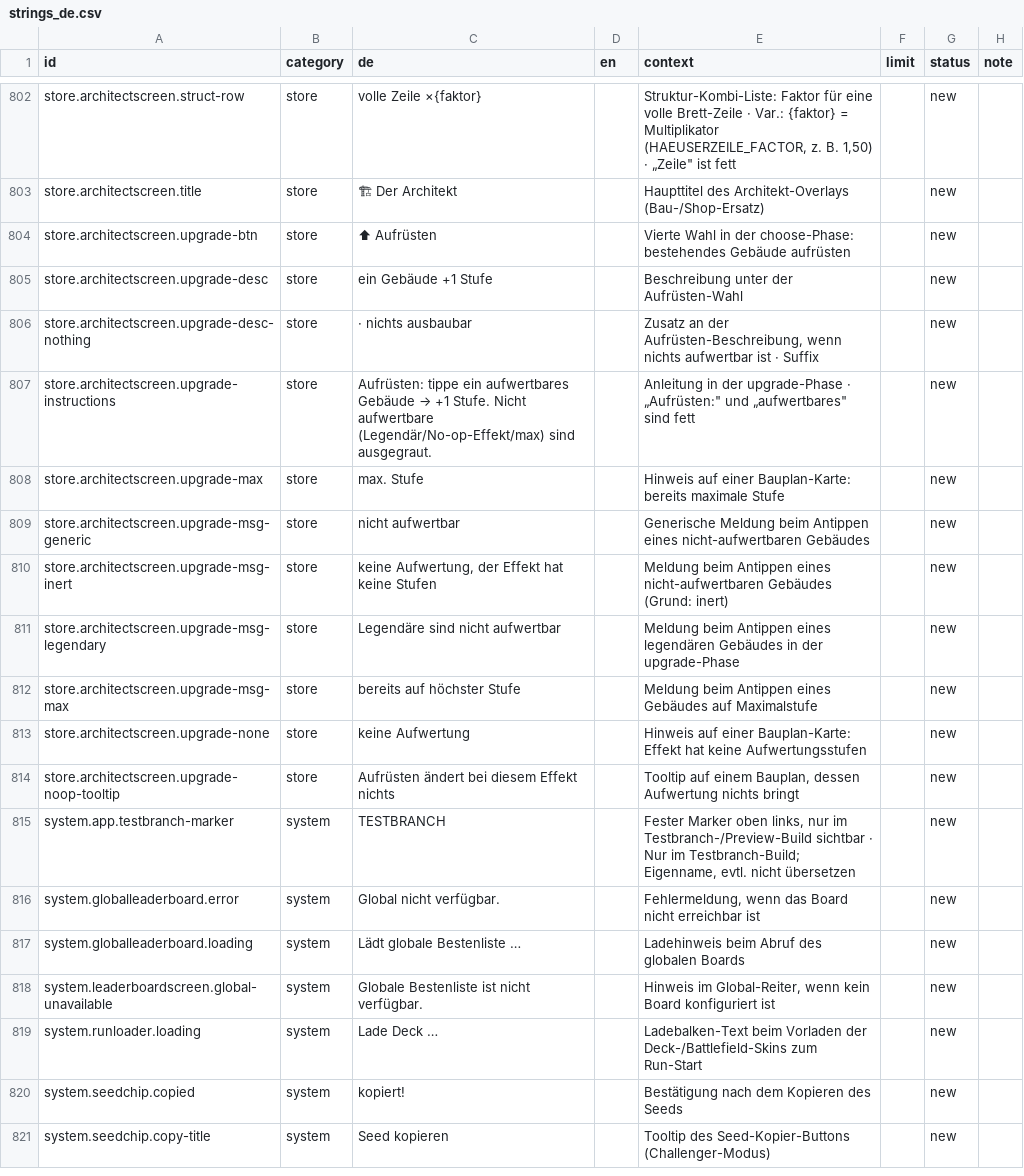
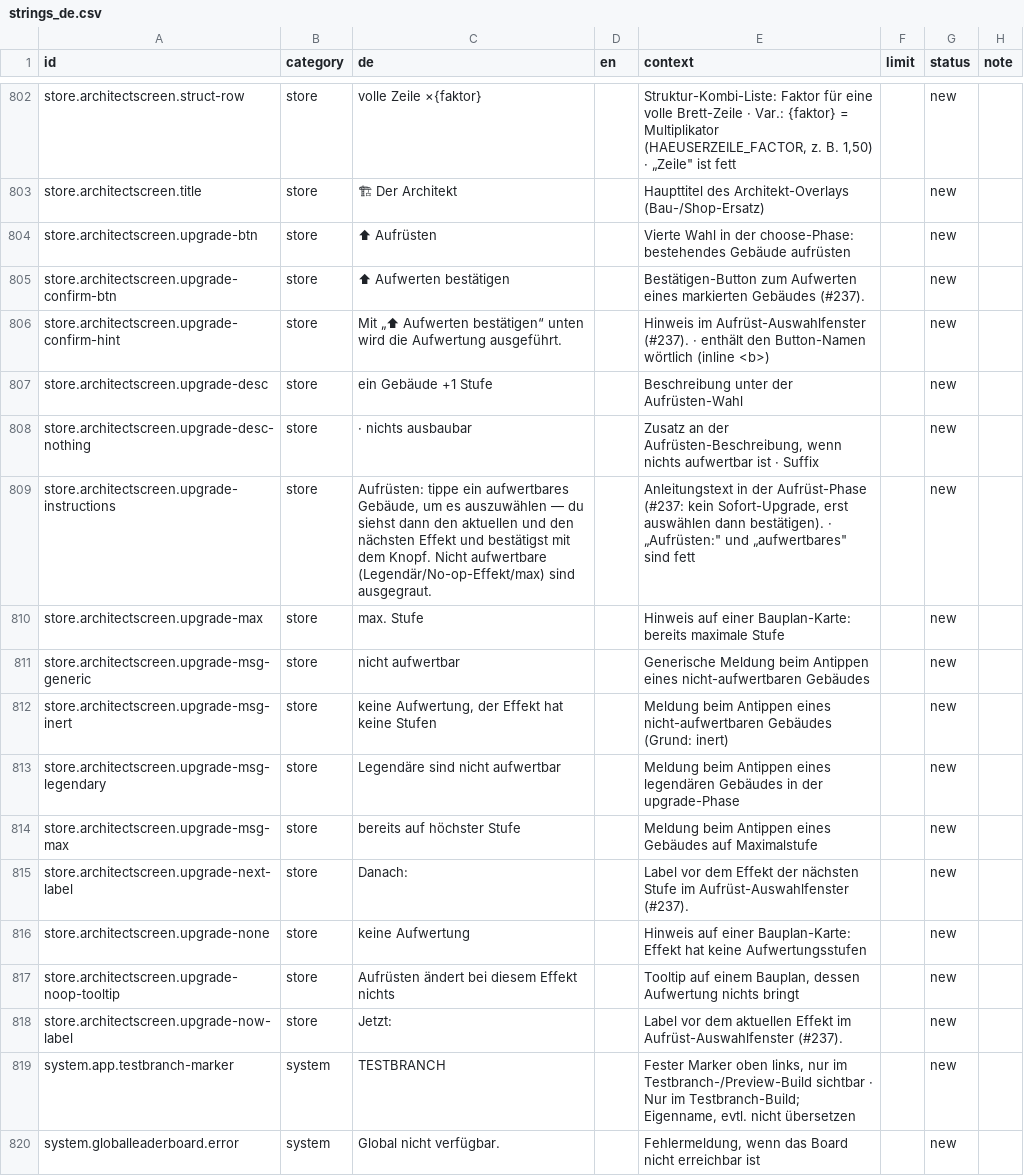
Before and after one commit to GitGudMonkeh/autostich, a CSV file: docs/localization/strings_de.csv, drawn as a sheet; only a part is shown, gaps mark what is left out; the shorter side is filled out with more unchanged rows.

```diff
--- a/docs/localization/strings_de.csv
+++ b/docs/localization/strings_de.csv
@@ -804,5 +804,7 @@
 "store.architectscreen.upgrade-btn","store","⬆ Aufrüsten","","Vierte Wahl in der choose-Phase: bestehendes Gebäude aufrüsten","","new",""
+"store.architectscreen.upgrade-confirm-btn","store","⬆ Aufwerten bestätigen","","Bestätigen-Button zum Aufwerten eines markierten Gebäudes (#237).","","new",""
+"store.architectscreen.upgrade-confirm-hint","store","Mit „⬆ Aufwerten bestätigen“ unten wird die Aufwertung ausgeführt.","","Hinweis im Aufrüst-Auswahlfenster (#237). · enthält den Button-Namen wörtlich (inline <b>)","","new",""
 "store.architectscreen.upgrade-desc","store","ein Gebäude +1 Stufe","","Beschreibung unter der Aufrüsten-Wahl","","new",""
 "store.architectscreen.upgrade-desc-nothing","store"," · nichts ausbaubar","","Zusatz an der Aufrüsten-Beschreibung, wenn nichts aufwertbar ist · Suffix","","new",""
-"store.architectscreen.upgrade-instructions","store","Aufrüsten: tippe ein aufwertbares Gebäude → +1 Stufe. Nicht aufwertbare (Legendär/No-op-Effekt/max) sind ausgegraut.","","Anleitung in der upgrade-Phase · „Aufrüsten:"" und „aufwertbares"" sind fett","","new",""
+"store.architectscreen.upgrade-instructions","store","Aufrüsten: tippe ein aufwertbares Gebäude, um es auszuwählen — du siehst dann den aktuellen und den nächsten Effekt und bestätigst mit dem Knopf. Nicht aufwertbare (Legendär/No-op-Effekt/max) sind ausgegraut.","","Anleitungstext in der Aufrüst-Phase (#237: kein Sofort-Upgrade, erst auswählen dann bestätigen). · „Aufrüsten:"" und „aufwertbares"" sind fett","","new",""
 "store.architectscreen.upgrade-max","store","max. Stufe","","Hinweis auf einer Bauplan-Karte: bereits maximale Stufe","","new",""
@@ -812,4 +814,6 @@
 "store.architectscreen.upgrade-msg-max","store","bereits auf höchster Stufe","","Meldung beim Antippen eines Gebäudes auf Maximalstufe","","new",""
+"store.architectscreen.upgrade-next-label","store","Danach:","","Label vor dem Effekt der nächsten Stufe im Aufrüst-Auswahlfenster (#237).","","new",""
 "store.architectscreen.upgrade-none","store","keine Aufwertung","","Hinweis auf einer Bauplan-Karte: Effekt hat keine Aufwertungsstufen","","new",""
 "store.architectscreen.upgrade-noop-tooltip","store","Aufrüsten ändert bei diesem Effekt nichts","","Tooltip auf einem Bauplan, dessen Aufwertung nichts bringt","","new",""
+"store.architectscreen.upgrade-now-label","store","Jetzt:","","Label vor dem aktuellen Effekt im Aufrüst-Auswahlfenster (#237).","","new",""
 "system.app.testbranch-marker","system","TESTBRANCH","","Fester Marker oben links, nur im Testbranch-/Preview-Build sichtbar · Nur im Testbranch-Build; Eigenname, evtl. nicht übersetzen","","new",""
```
Also changed, not shown: 3 other files.
